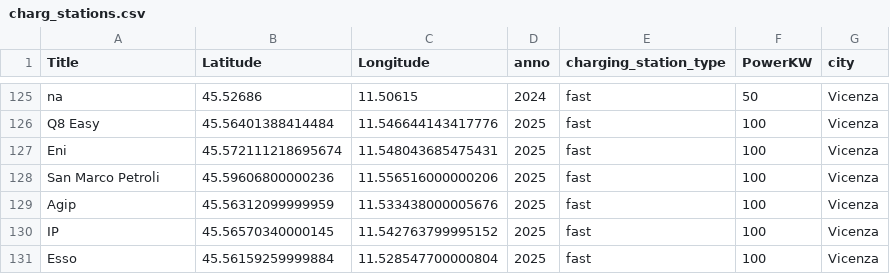
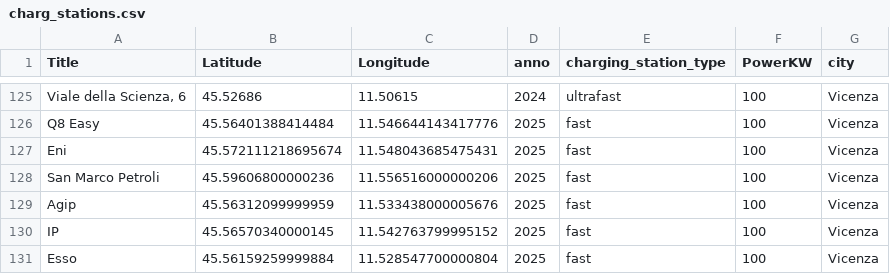
Before and after one commit to EleRossi17/prova_colonnine, a CSV file: public/charg_stations.csv, drawn as a sheet; only a part is shown, gaps mark what is left out; the diff covers the shown part only; the diff names each change by its address in the sheet, - before the commit and + after, or states it on an @@ line.

Commit message:
Update charg_stations.csv

```diff
--- a/public/charg_stations.csv
+++ b/public/charg_stations.csv
-A125 (Title): na
+A125 (Title): Viale della Scienza, 6
-E125 (charging_station_type): fast
+E125 (charging_station_type): ultrafast
-F125 (PowerKW): 50
+F125 (PowerKW): 100
```
Also changed, not shown: 94 edited cells elsewhere in this file.
